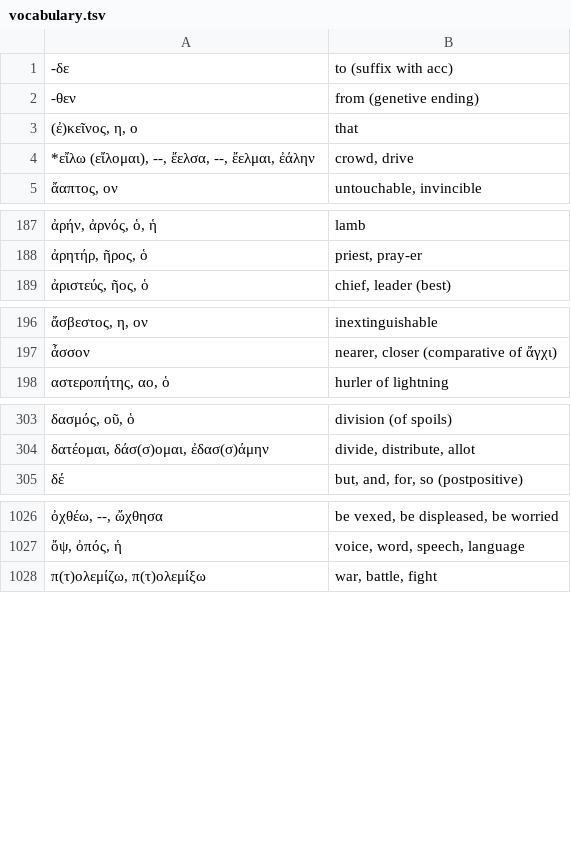
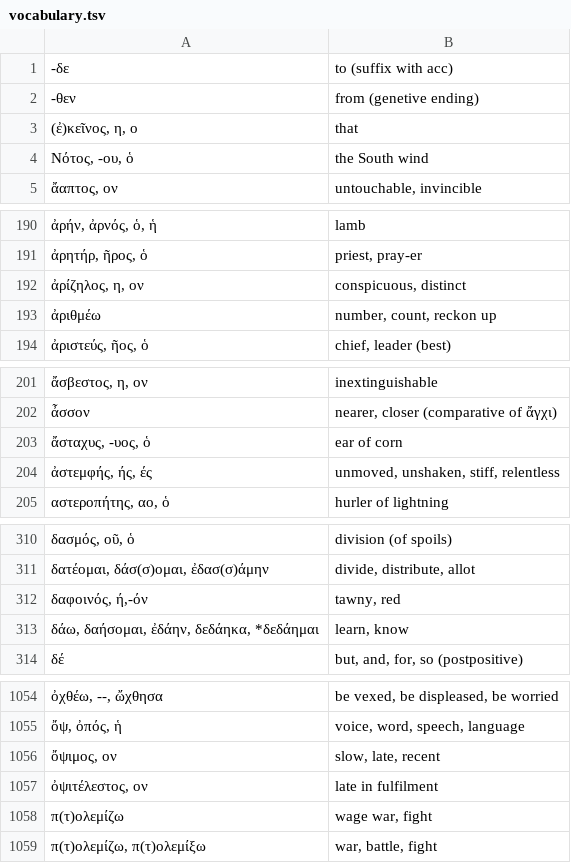
Before and after one commit to jonathanbowen/jonathanbowen.github.io, a TSV file: homeric/vocabulary.tsv, drawn as a sheet; only a part is shown, gaps mark what is left out; removed rows and columns are numbered as before the commit, all else as after; the diff covers the shown part only; the diff names each change by its address in the sheet, - before the commit and + after, or states it on an @@ line.

```diff
--- a/homeric/vocabulary.tsv
+++ b/homeric/vocabulary.tsv
-row 4: *εἴλω (εἴλομαι), --, ἔελσα, --, ἔελμαι, ἐάλην | crowd, drive
+row 4: Nότος, -ου, ὁ | the South wind
+row 192: ἀρίζηλος, η, ον | conspicuous, distinct
+row 193: ἀριθμέω | number, count, reckon up
+row 203: ἄσταχυς, -υος, ὁ | ear of corn
+row 204: ἀστεμφής, ής, ές | unmoved, unshaken, stiff, relentless
+row 312: δαφοινός, ή,-όν | tawny, red
+row 313: δάω, δαήσομαι, ἐδάην, δεδάηκα, *δεδάημαι | learn, know
+row 1056: ὄψιμος, ον | slow, late, recent
+row 1057: ὀψιτέλεστος, ον | late in fulfilment
+row 1058: π(τ)ολεμίζω | wage war, fight
```
Also changed, not shown: 35 added rows and 2 edited cells elsewhere in this file.
